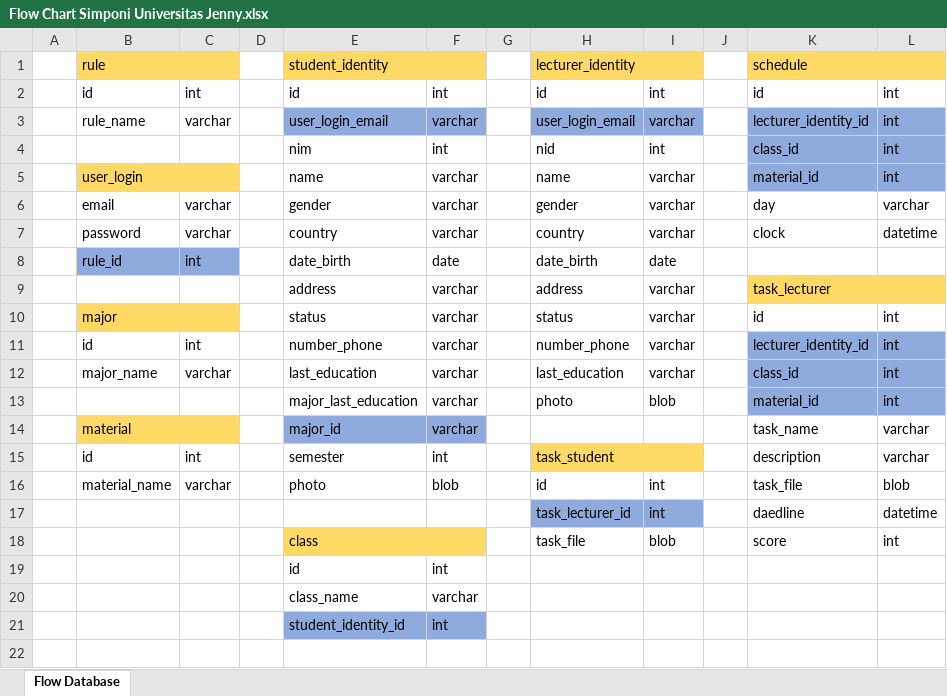
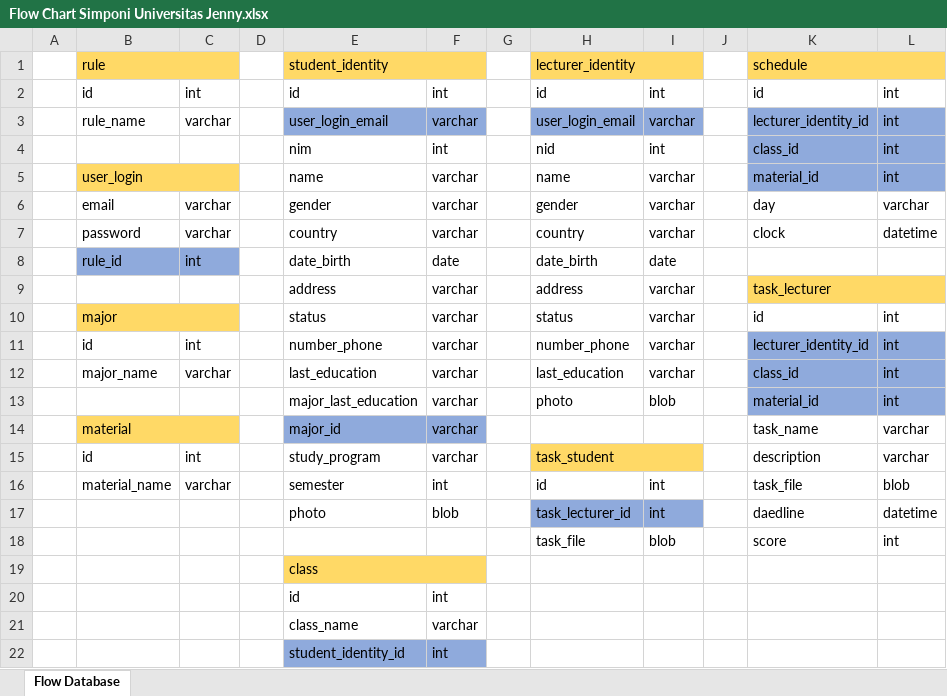
Before and after one commit to JenJenFenFen/Simponi-Universitas-Jenny, an Excel workbook: Flow Chart Simponi Universitas Jenny.xlsx, sheet Flow Database, drawn as a sheet; values as stored, in another font and other column widths than the file's, no borders; removed rows and columns are numbered as before the commit, all else as after; the diff names each change by its address in the sheet, - before the commit and + after, or states it on an @@ line.

Commit message:
memperbaiki database untuk yg kesekian kalinya dan mengetest inputan mahasiswa

```diff
--- a/Flow Chart Simponi Universitas Jenny.xlsx (sheet Flow Database)
+++ b/Flow Chart Simponi Universitas Jenny.xlsx (sheet Flow Database)
-E15: semester
+E15: study_program
-F15: int
+F15: varchar
-E16: photo
+E16: semester
-F16: blob
+F16: int
-E17: (empty)
+E17: photo
-F17: (empty)
+F17: blob
-E18: class
+E18: (empty)
-E18:F18 fill: #FFD966
+E18:F18 fill: none
-E18:F18 merged
+row 19:  |  |  |  | class
```
Also changed, not shown: 4 other files.
